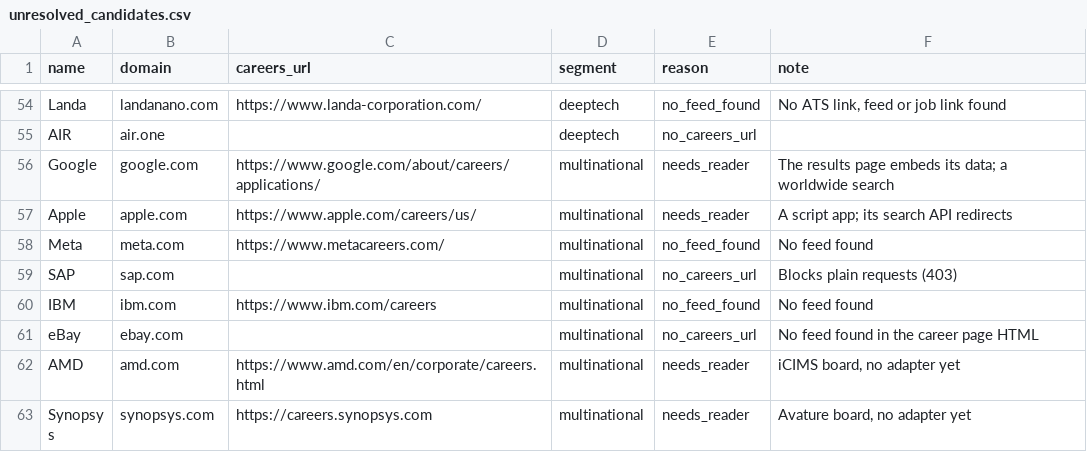
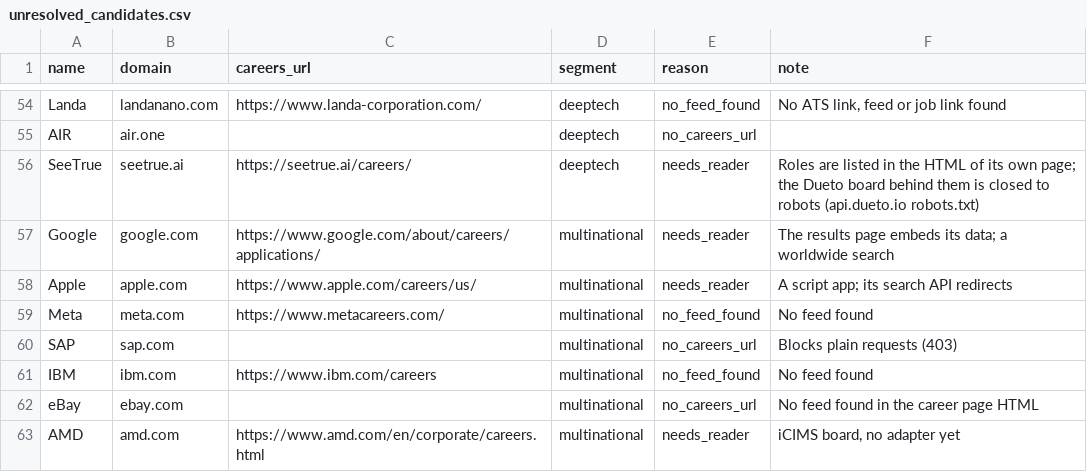
Before and after one commit to ravidorr/misra, a CSV file: data/unresolved_candidates.csv, drawn as a sheet; only a part is shown, gaps mark what is left out; the shorter side is filled out with more unchanged rows.

Commit message:
Show SeeTrue on the coverage gaps card (#172)
* Show SeeTrue on the coverage gaps card: its jobs are only on a Dueto board whose robots.txt disallows all

* SeeTrue: its own career page lists the roles, so the reason is needs_reader

```diff
--- a/data/unresolved_candidates.csv
+++ b/data/unresolved_candidates.csv
@@ -55,2 +55,3 @@ Landa,landanano.com,https://www.landa-corporation.com/,deeptech,no_feed_found,"N
 AIR,air.one,,deeptech,no_careers_url,
+SeeTrue,seetrue.ai,https://seetrue.ai/careers/,deeptech,needs_reader,Roles are listed in the HTML of its own page; the Dueto board behind them is closed to robots (api.dueto.io robots.txt)
 Google,google.com,https://www.google.com/about/careers/applications/,multinational,needs_reader,The results page embeds its data; a worldwide search
```
Also changed, not shown: 2 other files.
